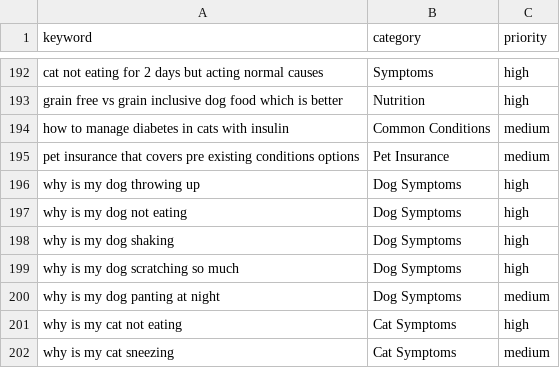
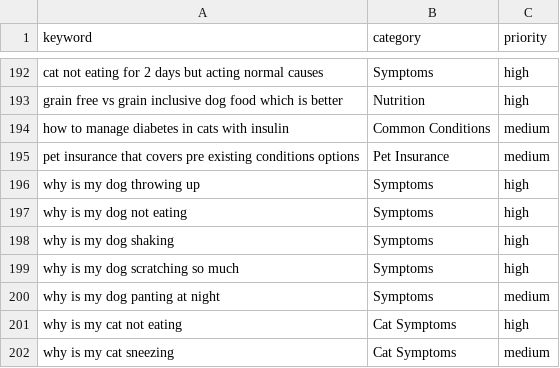
Before and after one commit to peacoat-sites/pet-doctor-guide, a CSV file: keywords.csv, drawn as a sheet; only a part is shown, gaps mark what is left out.

```diff
--- a/keywords.csv
+++ b/keywords.csv
@@ -195,7 +195,7 @@ how to manage diabetes in cats with insulin,Common Conditions,medium
 pet insurance that covers pre existing conditions options,Pet Insurance,medium
-why is my dog throwing up,Dog Symptoms,high
-why is my dog not eating,Dog Symptoms,high
-why is my dog shaking,Dog Symptoms,high
-why is my dog scratching so much,Dog Symptoms,high
-why is my dog panting at night,Dog Symptoms,medium
+why is my dog throwing up,Symptoms,high
+why is my dog not eating,Symptoms,high
+why is my dog shaking,Symptoms,high
+why is my dog scratching so much,Symptoms,high
+why is my dog panting at night,Symptoms,medium
 why is my cat not eating,Cat Symptoms,high
```
Also changed, not shown: 5 other files.
